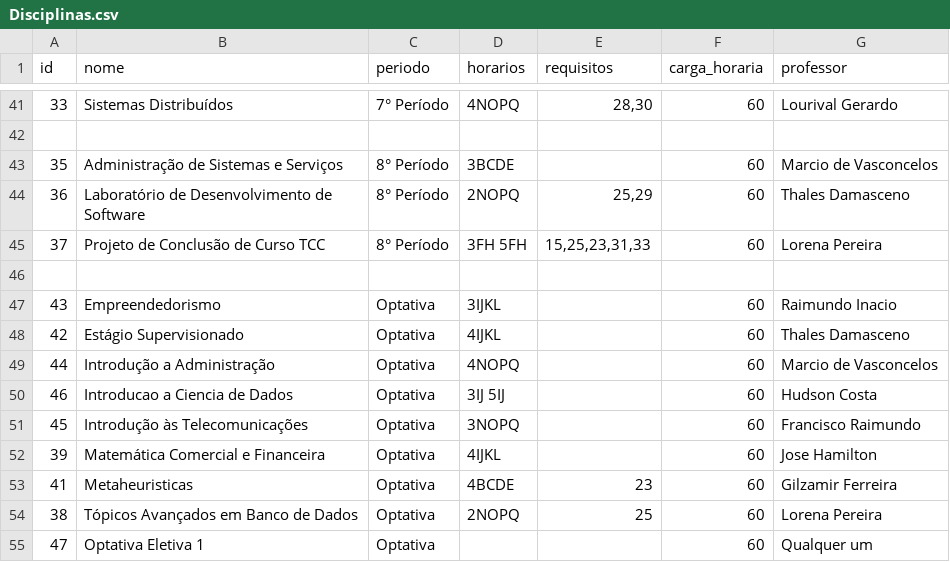
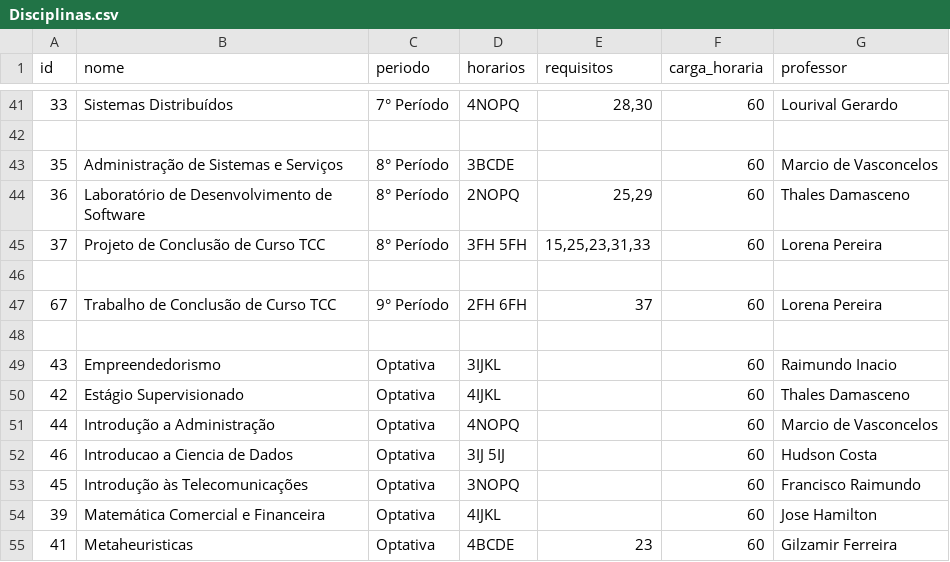
Before and after one commit to AndreXime/organiza-cc-uva, a CSV file: data/Disciplinas.csv, drawn as a sheet; only a part is shown, gaps mark what is left out; the shorter side is filled out with more unchanged rows; the diff names each change by its address in the sheet, - before the commit and + after, or states it on an @@ line.

Commit message:
disciplina adicionada e corrigido bug no planejador

```diff
--- a/data/Disciplinas.csv
+++ b/data/Disciplinas.csv
+row 47: 67 | Trabalho de Conclusão de Curso TCC | 9° Período | 2FH 6FH | 37 | 60 | Lorena Pereira
+row 48: (empty)
```
Also changed, not shown: 2 other files.
